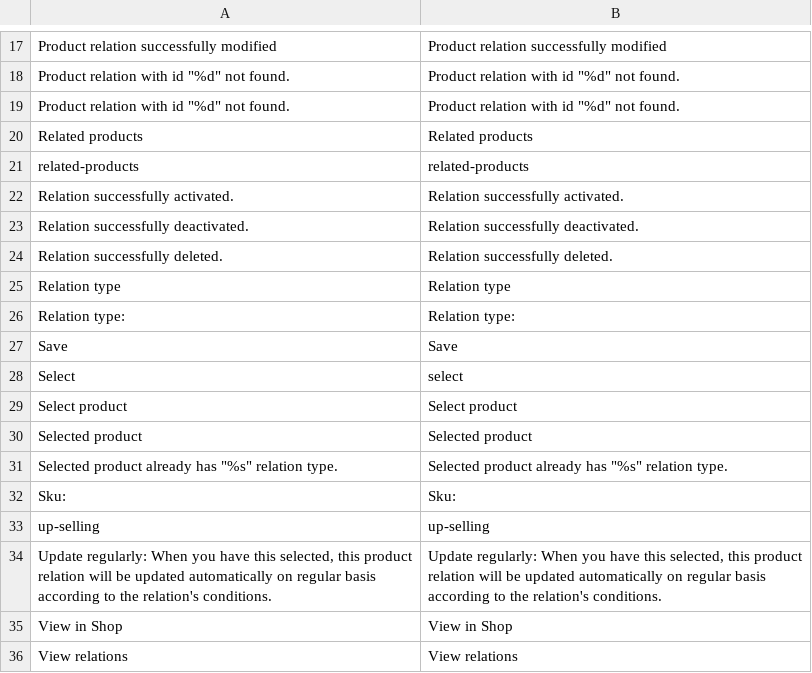
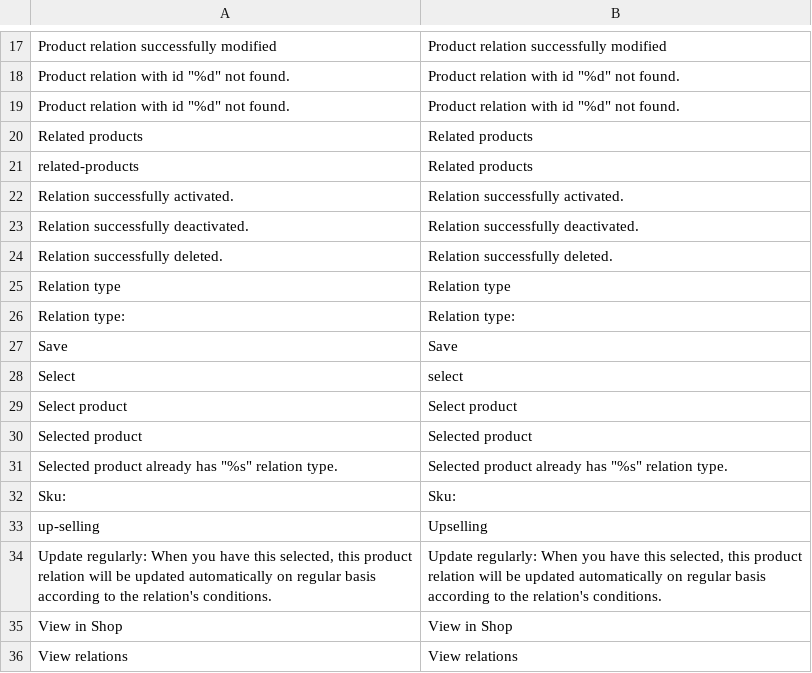
Before and after one commit to spryker/product-relation, a CSV file: data/translation/Zed/en_US.csv, drawn as a sheet; only a part is shown, gaps mark what is left out; the diff names each change by its address in the sheet, - before the commit and + after, or states it on an @@ line.

```diff
--- a/data/translation/Zed/en_US.csv
+++ b/data/translation/Zed/en_US.csv
-B21: related-products
+B21: Related products
-B33: up-selling
+B33: Upselling
```
Also changed, not shown: data/translation/Zed/de_DE.csv.
